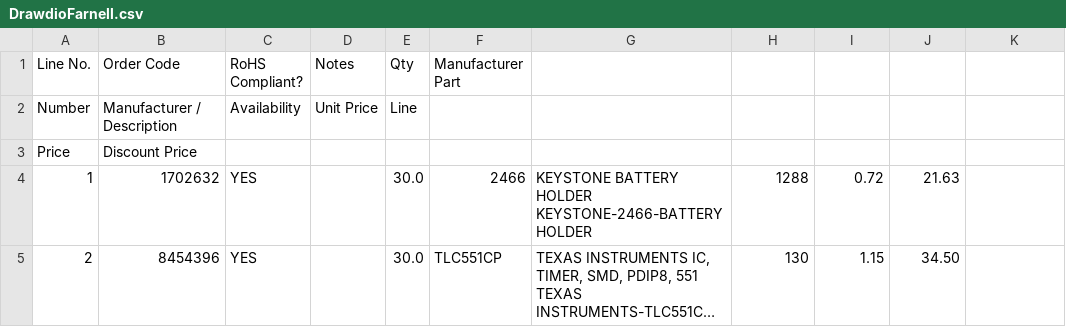
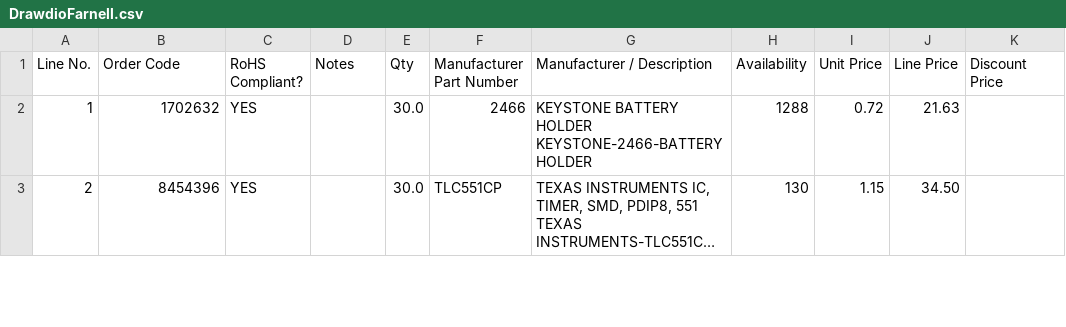
Before and after one commit to MVSE-Outreach/Drawdio, a CSV file: DrawdioFarnell.csv, drawn as a sheet; only a part is shown; long unchanged cells end in ….

Commit message:
Try to fix csv file

```diff
--- a/DrawdioFarnell.csv
+++ b/DrawdioFarnell.csv
@@ -1,4 +1,2 @@
-Line No.,Order Code,RoHS Compliant?,Notes,Qty,Manufacturer Part
-Number,Manufacturer / Description,Availability,Unit Price,Line
-Price,Discount Price,
+Line No.,Order Code,RoHS Compliant?,Notes,Qty,Manufacturer Part Number,Manufacturer / Description,Availability,Unit Price,Line Price,Discount Price,
 1,1702632,YES,,30.0,2466,"KEYSTONE BATTERY HOLDER KEYSTONE-2466-BATTERY HOLDER",1288,0.72,21.63,,
```
